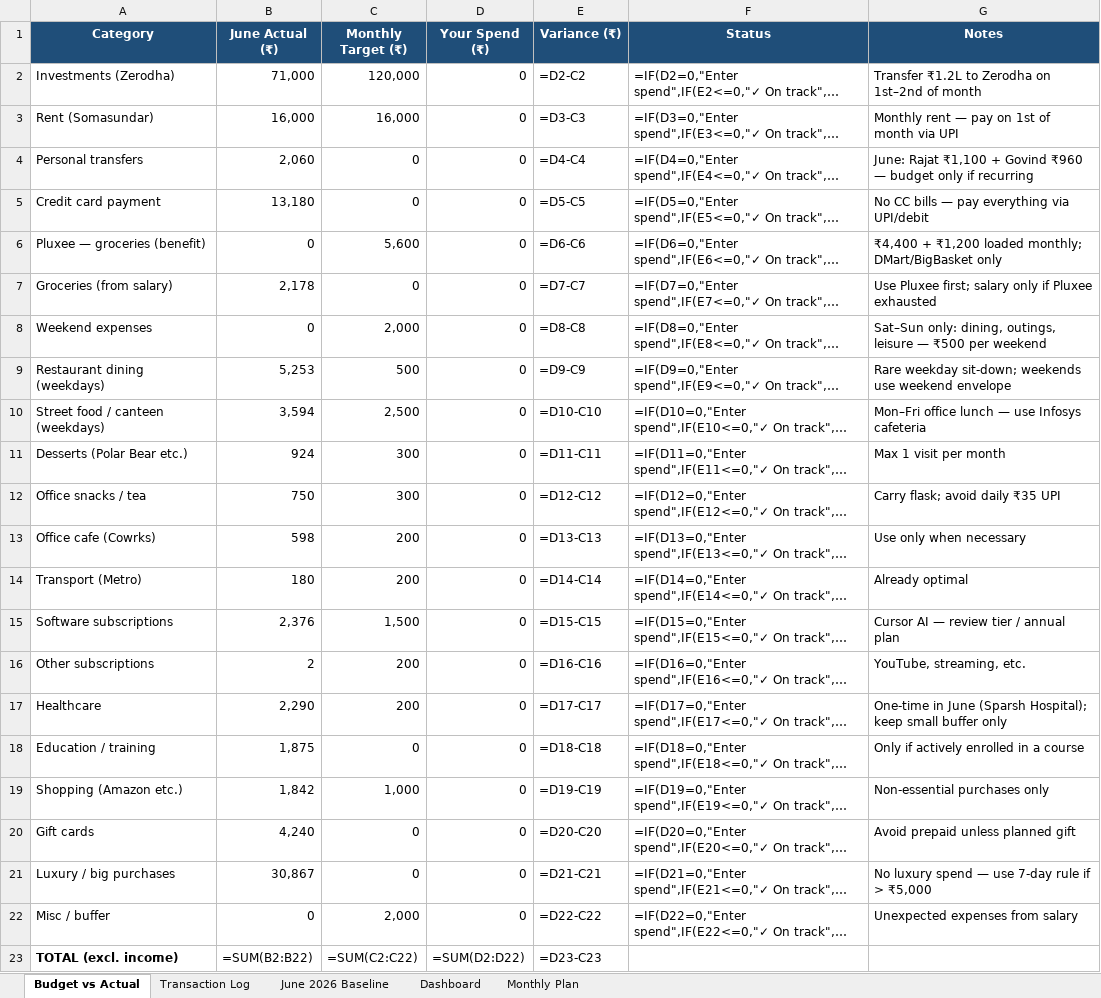
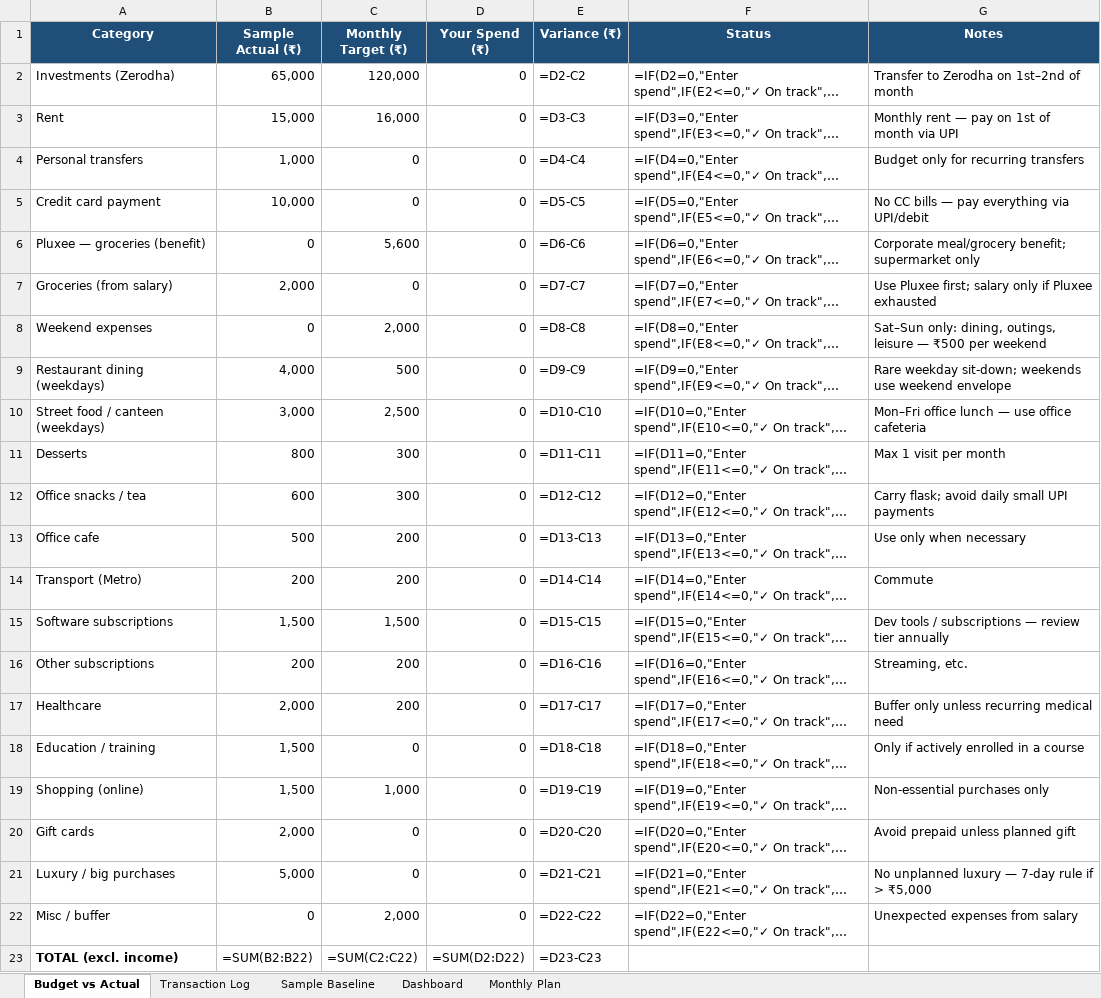
Before and after one commit to hacktrash7/trading, an Excel workbook: budget-tracker/monthly_budget_tracker.xlsx, sheet Budget vs Actual, drawn as a sheet; only a part is shown; long unchanged cells end in …; values as stored, in another font and other column widths than the file's, no borders; formulas without a stored value are shown as written; the diff names each change by its address in the sheet, - before the commit and + after, or states it on an @@ line.

```diff
--- a/budget-tracker/monthly_budget_tracker.xlsx (sheet Budget vs Actual)
+++ b/budget-tracker/monthly_budget_tracker.xlsx (sheet Budget vs Actual)
-sheet tab: June 2026 Baseline
+sheet tab: Sample Baseline
-B1: June Actual (₹)
+B1: Sample Actual (₹)
-B2 (Sample Actual (₹)): 71,000
+B2 (Sample Actual (₹)): 65,000
-G2 (Notes): Transfer ₹1.2L to Zerodha on 1st–2nd of month
+G2 (Notes): Transfer to Zerodha on 1st–2nd of month
-A3 (Category): Rent (Somasundar)
+A3 (Category): Rent
-B3 (Sample Actual (₹)): 16,000
+B3 (Sample Actual (₹)): 15,000
-B4 (Sample Actual (₹)): 2,060
+B4 (Sample Actual (₹)): 1,000
-G4 (Notes): June: Rajat ₹1,100 + Govind ₹960 — budget only if recurring
+G4 (Notes): Budget only for recurring transfers
-B5 (Sample Actual (₹)): 13,180
+B5 (Sample Actual (₹)): 10,000
-G6 (Notes): ₹4,400 + ₹1,200 loaded monthly; DMart/BigBasket only
+G6 (Notes): Corporate meal/grocery benefit; supermarket only
-B7 (Sample Actual (₹)): 2,178
+B7 (Sample Actual (₹)): 2,000
-B9 (Sample Actual (₹)): 5,253
+B9 (Sample Actual (₹)): 4,000
-B10 (Sample Actual (₹)): 3,594
+B10 (Sample Actual (₹)): 3,000
-G10 (Notes): Mon–Fri office lunch — use Infosys cafeteria
+G10 (Notes): Mon–Fri office lunch — use office cafeteria
-A11 (Category): Desserts (Polar Bear etc.)
+A11 (Category): Desserts
-B11 (Sample Actual (₹)): 924
+B11 (Sample Actual (₹)): 800
-B12 (Sample Actual (₹)): 750
+B12 (Sample Actual (₹)): 600
-G12 (Notes): Carry flask; avoid daily ₹35 UPI
+G12 (Notes): Carry flask; avoid daily small UPI payments
-A13 (Category): Office cafe (Cowrks)
+A13 (Category): Office cafe
-B13 (Sample Actual (₹)): 598
+B13 (Sample Actual (₹)): 500
-B14 (Sample Actual (₹)): 180
+B14 (Sample Actual (₹)): 200
-G14 (Notes): Already optimal
+G14 (Notes): Commute
-B15 (Sample Actual (₹)): 2,376
+B15 (Sample Actual (₹)): 1,500
-G15 (Notes): Cursor AI — review tier / annual plan
+G15 (Notes): Dev tools / subscriptions — review tier annually
-B16 (Sample Actual (₹)): 2
+B16 (Sample Actual (₹)): 200
-G16 (Notes): YouTube, streaming, etc.
+G16 (Notes): Streaming, etc.
-B17 (Sample Actual (₹)): 2,290
+B17 (Sample Actual (₹)): 2,000
-G17 (Notes): One-time in June (Sparsh Hospital); keep small buffer only
+G17 (Notes): Buffer only unless recurring medical need
-B18 (Sample Actual (₹)): 1,875
+B18 (Sample Actual (₹)): 1,500
-A19 (Category): Shopping (Amazon etc.)
+A19 (Category): Shopping (online)
-B19 (Sample Actual (₹)): 1,842
+B19 (Sample Actual (₹)): 1,500
-B20 (Sample Actual (₹)): 4,240
+B20 (Sample Actual (₹)): 2,000
-B21 (Sample Actual (₹)): 30,867
+B21 (Sample Actual (₹)): 5,000
-G21 (Notes): No luxury spend — use 7-day rule if > ₹5,000
+G21 (Notes): No unplanned luxury — 7-day rule if > ₹5,000
```
Also changed, not shown: sheet Sample Baseline, sheet Monthly Plan, sheet Dashboard, 7 other files.
